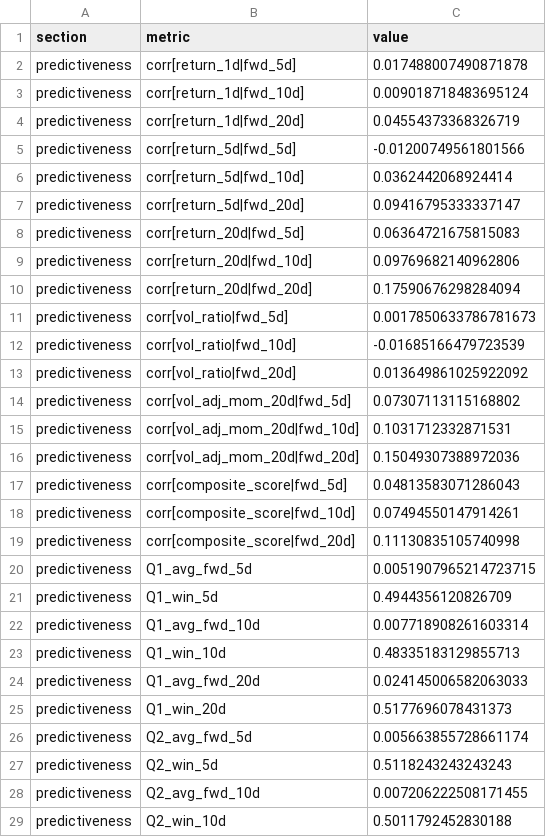
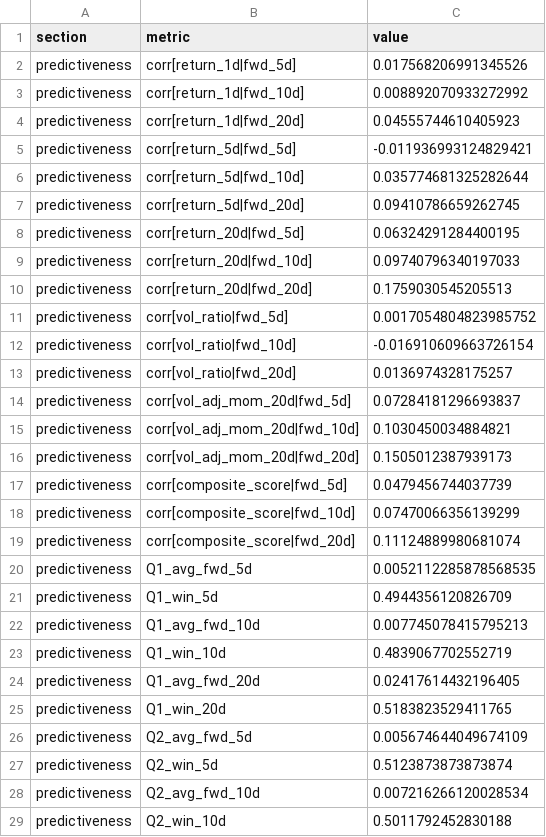
Before and after one commit to c98jyjv9by-a11y/AI-Paper-Trader, a CSV file: backtests/scenario_model_v4_2026-06-18_diagnostics.csv, drawn as a sheet; only a part is shown; the diff covers the shown part only.

```diff
--- a/backtests/scenario_model_v4_2026-06-18_diagnostics.csv
+++ b/backtests/scenario_model_v4_2026-06-18_diagnostics.csv
@@ -1,29 +1,29 @@
 section,metric,value
-predictiveness,corr[return_1d|fwd_5d],0.017488007490871878
-predictiveness,corr[return_1d|fwd_10d],0.009018718483695124
-predictiveness,corr[return_1d|fwd_20d],0.04554373368326719
-predictiveness,corr[return_5d|fwd_5d],-0.01200749561801566
-predictiveness,corr[return_5d|fwd_10d],0.0362442068924414
-predictiveness,corr[return_5d|fwd_20d],0.09416795333337147
-predictiveness,corr[return_20d|fwd_5d],0.06364721675815083
-predictiveness,corr[return_20d|fwd_10d],0.09769682140962806
-predictiveness,corr[return_20d|fwd_20d],0.17590676298284094
-predictiveness,corr[vol_ratio|fwd_5d],0.0017850633786781673
-predictiveness,corr[vol_ratio|fwd_10d],-0.01685166479723539
-predictiveness,corr[vol_ratio|fwd_20d],0.013649861025922092
-predictiveness,corr[vol_adj_mom_20d|fwd_5d],0.07307113115168802
-predictiveness,corr[vol_adj_mom_20d|fwd_10d],0.1031712332871531
-predictiveness,corr[vol_adj_mom_20d|fwd_20d],0.15049307388972036
-predictiveness,corr[composite_score|fwd_5d],0.04813583071286043
-predictiveness,corr[composite_score|fwd_10d],0.07494550147914261
-predictiveness,corr[composite_score|fwd_20d],0.11130835105740998
-predictiveness,Q1_avg_fwd_5d,0.0051907965214723715
+predictiveness,corr[return_1d|fwd_5d],0.017568206991345526
+predictiveness,corr[return_1d|fwd_10d],0.008892070933272992
+predictiveness,corr[return_1d|fwd_20d],0.04555744610405923
+predictiveness,corr[return_5d|fwd_5d],-0.011936993124829421
+predictiveness,corr[return_5d|fwd_10d],0.035774681325282644
+predictiveness,corr[return_5d|fwd_20d],0.09410786659262745
+predictiveness,corr[return_20d|fwd_5d],0.06324291284400195
+predictiveness,corr[return_20d|fwd_10d],0.09740796340197033
+predictiveness,corr[return_20d|fwd_20d],0.1759030545205513
+predictiveness,corr[vol_ratio|fwd_5d],0.0017054804823985752
+predictiveness,corr[vol_ratio|fwd_10d],-0.016910609663726154
+predictiveness,corr[vol_ratio|fwd_20d],0.0136974328175257
+predictiveness,corr[vol_adj_mom_20d|fwd_5d],0.07284181296693837
+predictiveness,corr[vol_adj_mom_20d|fwd_10d],0.1030450034884821
+predictiveness,corr[vol_adj_mom_20d|fwd_20d],0.1505012387939173
+predictiveness,corr[composite_score|fwd_5d],0.0479456744037739
+predictiveness,corr[composite_score|fwd_10d],0.07470066356139299
+predictiveness,corr[composite_score|fwd_20d],0.11124889980681074
+predictiveness,Q1_avg_fwd_5d,0.0052112285878568535
 predictiveness,Q1_win_5d,0.4944356120826709
-predictiveness,Q1_avg_fwd_10d,0.007718908261603314
-predictiveness,Q1_win_10d,0.48335183129855713
-predictiveness,Q1_avg_fwd_20d,0.024145006582063033
-predictiveness,Q1_win_20d,0.5177696078431373
-predictiveness,Q2_avg_fwd_5d,0.005663855728661174
-predictiveness,Q2_win_5d,0.5118243243243243
-predictiveness,Q2_avg_fwd_10d,0.007206222508171455
+predictiveness,Q1_avg_fwd_10d,0.007745078415795213
+predictiveness,Q1_win_10d,0.4839067702552719
+predictiveness,Q1_avg_fwd_20d,0.02417614432196405
+predictiveness,Q1_win_20d,0.5183823529411765
+predictiveness,Q2_avg_fwd_5d,0.005674644049674109
+predictiveness,Q2_win_5d,0.5123873873873874
+predictiveness,Q2_avg_fwd_10d,0.007216266120028534
 predictiveness,Q2_win_10d,0.5011792452830188
```
Also changed, not shown: 1 added row, 1 removed row and 39 edited cells elsewhere in this file, backtests/scenario_model_v4_2026-06-18_equity.csv, backtests/scenario_model_v4_2026-06-18_sensitivity.csv, 29 other files.
